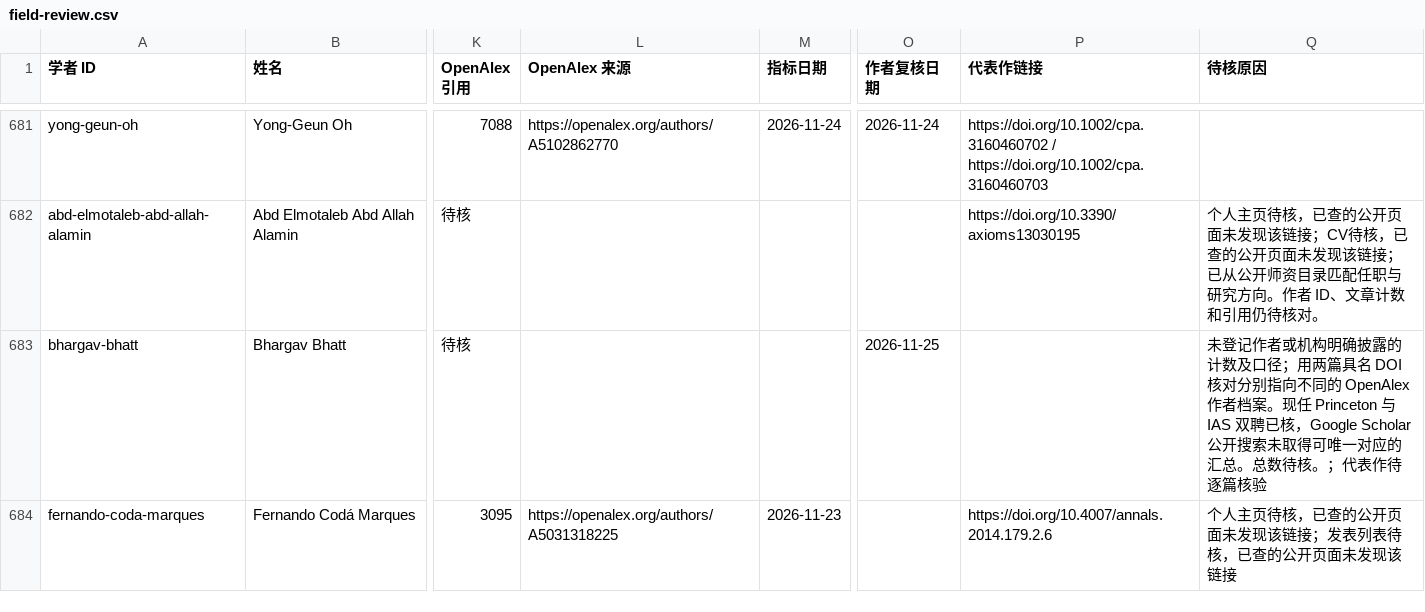
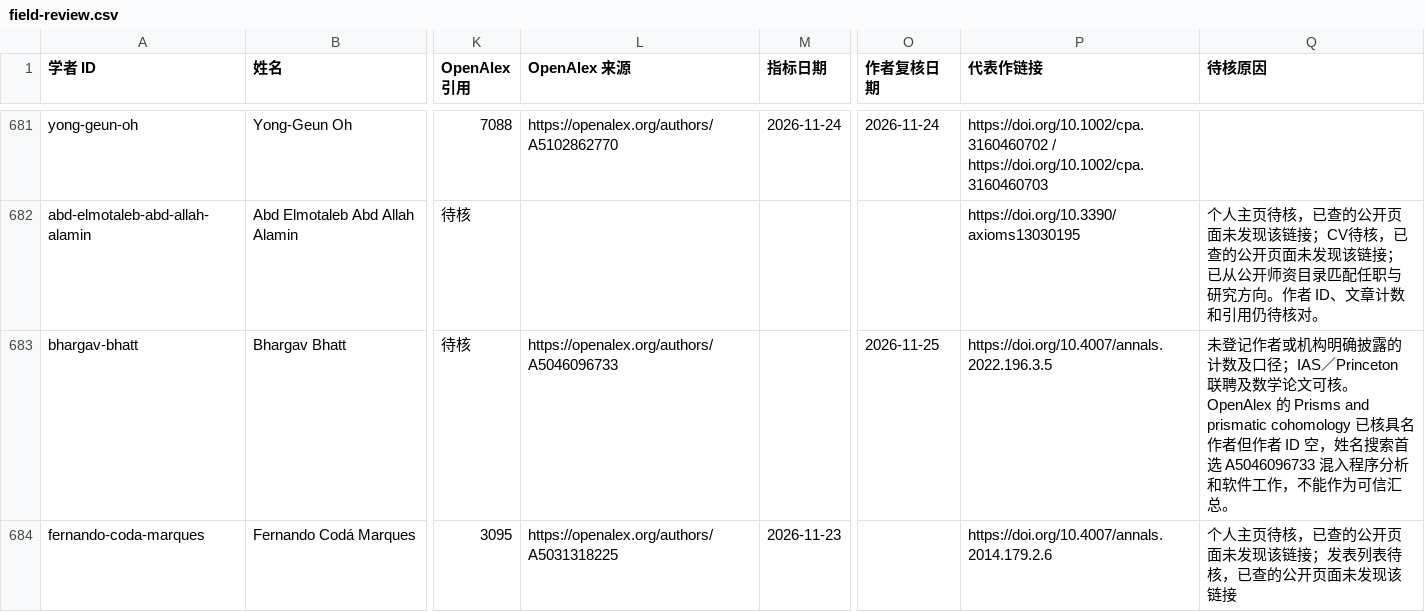
Before and after one commit to zyx-dirtystar/geometry-faculty-atlas, a CSV file: collector/field-review.csv, drawn as a sheet; only a part is shown, gaps mark what is left out; the diff covers the shown part only; the diff names each change by its address in the sheet, - before the commit and + after, or states it on an @@ line.

```diff
--- a/collector/field-review.csv
+++ b/collector/field-review.csv
-L683 (OpenAlex 来源): (empty)
+L683 (OpenAlex 来源): https://openalex.org/authors/A5046096733
-P683 (代表作链接): (empty)
+P683 (代表作链接): https://doi.org/10.4007/annals.2022.196.3.5
-Q683 (待核原因): …及口径；用两篇具名 DOI 核对分别指向不同的 OpenAlex 作者档案。现任 Princeton 与 IAS 双聘已核，Google Scholar 公开搜索未取得可唯一对应的汇总。总数待核。；代表作待逐篇核验
+Q683 (待核原因): …及口径；IAS／Princeton 联聘及数学论文可核。OpenAlex 的 Prisms and prismatic cohomology 已核具名作者但作者 ID 空，姓名搜索首选 A5046096733 混入程序分析和软件工作，不能作为可信汇总。
```
Also changed, not shown: 3 added rows and 55 edited cells elsewhere in this file, collector/school-review.csv, 11 other files.
